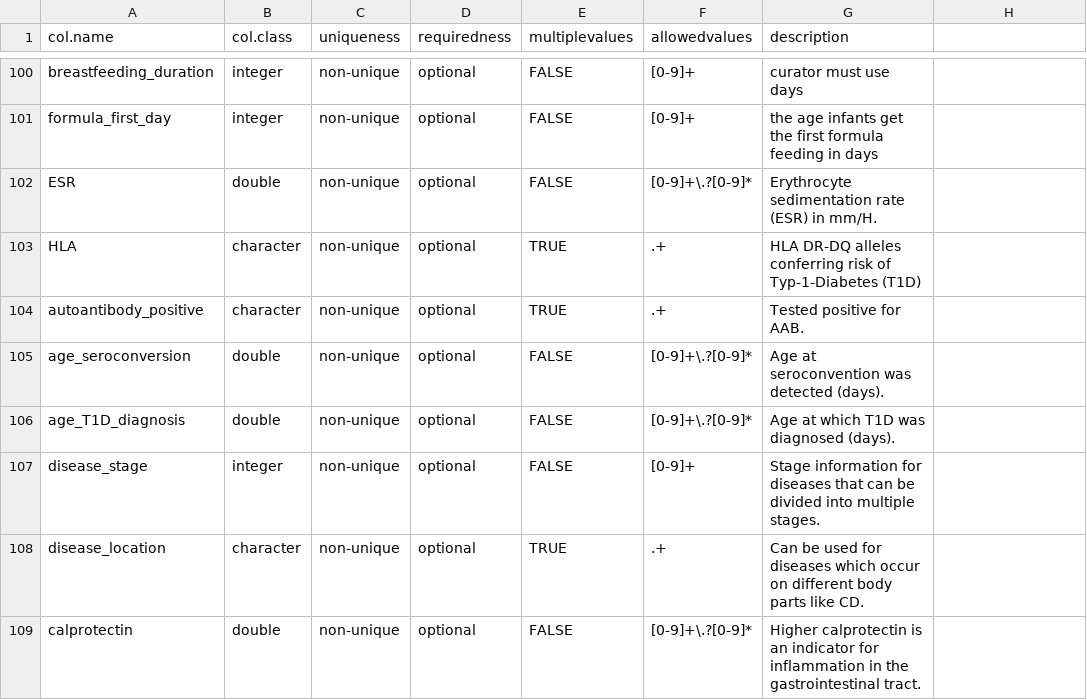
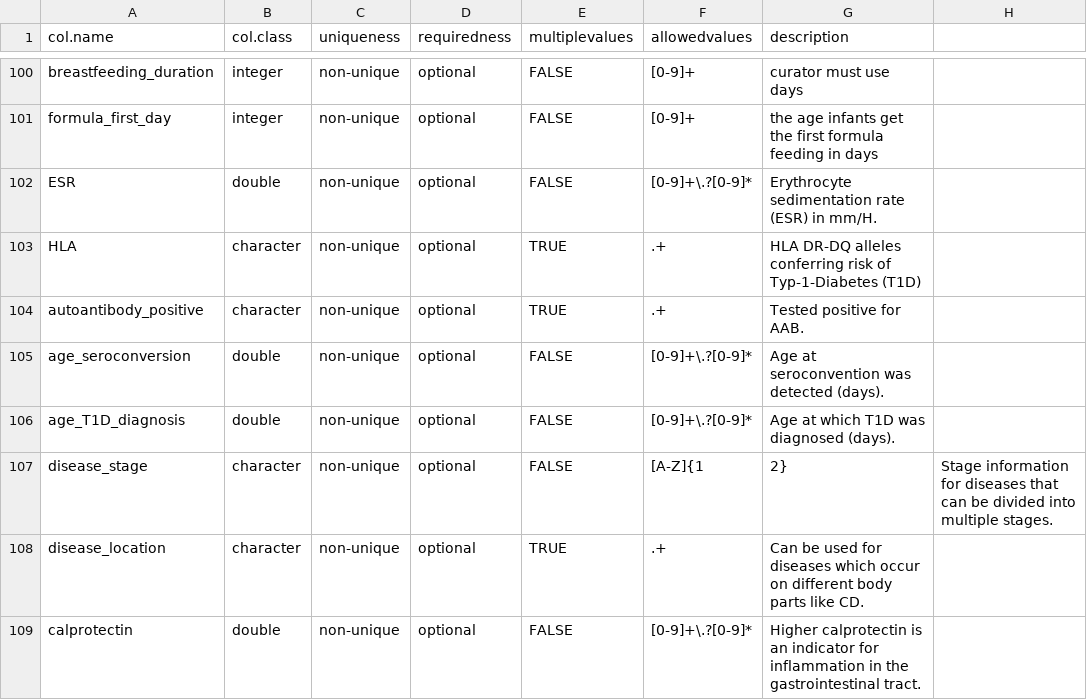
Before and after one commit to waldronlab/curatedMetagenomicDataCuration, a CSV file: inst/extdata/template.csv, drawn as a sheet; only a part is shown, gaps mark what is left out.

Commit message:
Update template.csv

```diff
--- a/inst/extdata/template.csv
+++ b/inst/extdata/template.csv
@@ -106,3 +106,3 @@ age_seroconversion,double,non-unique,optional,FALSE,[0-9]+\.?[0-9]*,Age at seroc
 age_T1D_diagnosis,double,non-unique,optional,FALSE,[0-9]+\.?[0-9]*,Age at which T1D was diagnosed (days).
-disease_stage,integer,non-unique,optional,FALSE,[0-9]+,Stage information for diseases that can be divided into multiple stages.
+disease_stage,character,non-unique,optional,FALSE,[A-Z]{1,2},Stage information for diseases that can be divided into multiple stages.
 disease_location,character,non-unique,optional,TRUE,.+,Can be used for diseases which occur on different body parts like CD.
```
